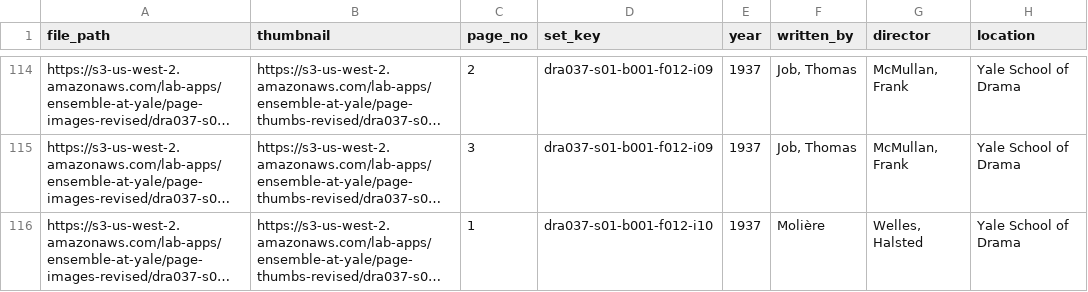
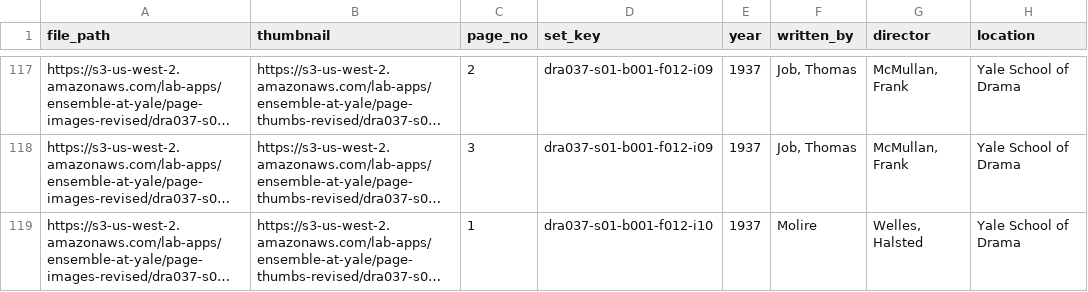
Before and after one commit to YaleDHLab/ensemble-at-yale, a CSV file: project/ensemble-at-yale/subjects/group_department_of_drama.csv, drawn as a sheet; only a part is shown, gaps mark what is left out; long unchanged cells end in …; addresses are those after the commit; the diff covers the shown part only; the diff names each change by its address in the sheet, - before the commit and + after, or states it on an @@ line.

```diff
--- a/project/ensemble-at-yale/subjects/group_department_of_drama.csv
+++ b/project/ensemble-at-yale/subjects/group_department_of_drama.csv
-F119 (written_by): Molière
+F119 (written_by): Molire
```
Also changed, not shown: 19 added rows and 14 edited cells elsewhere in this file, 7 other files.
